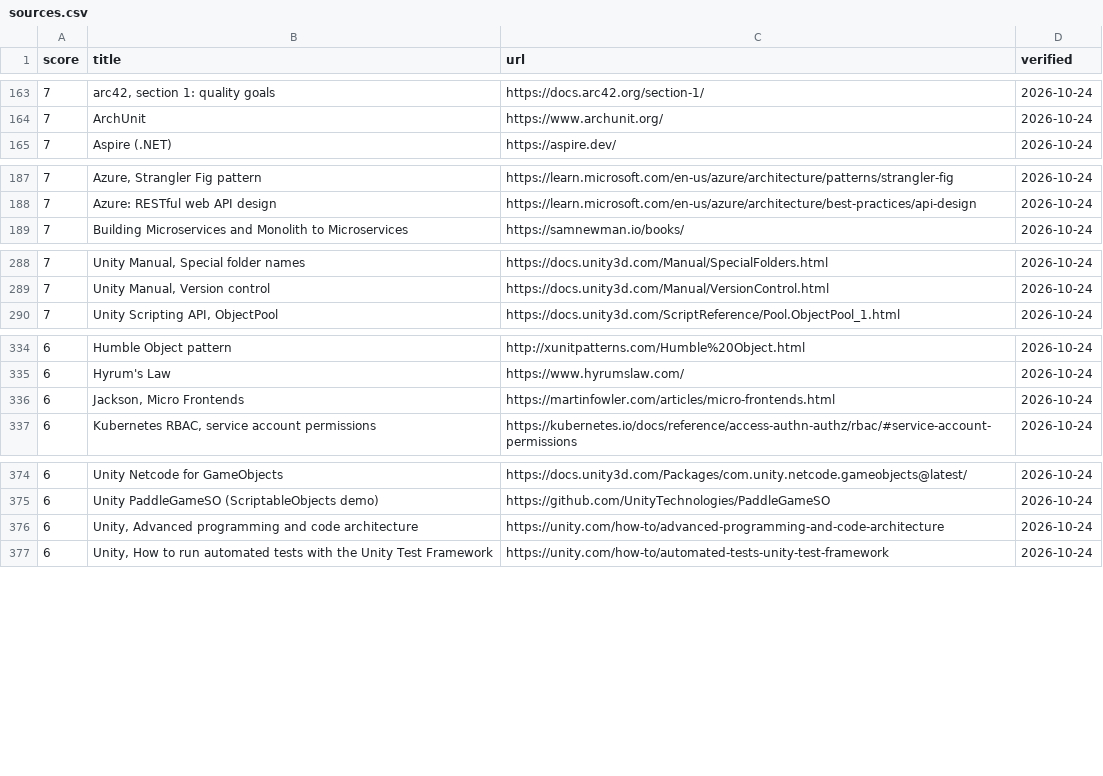
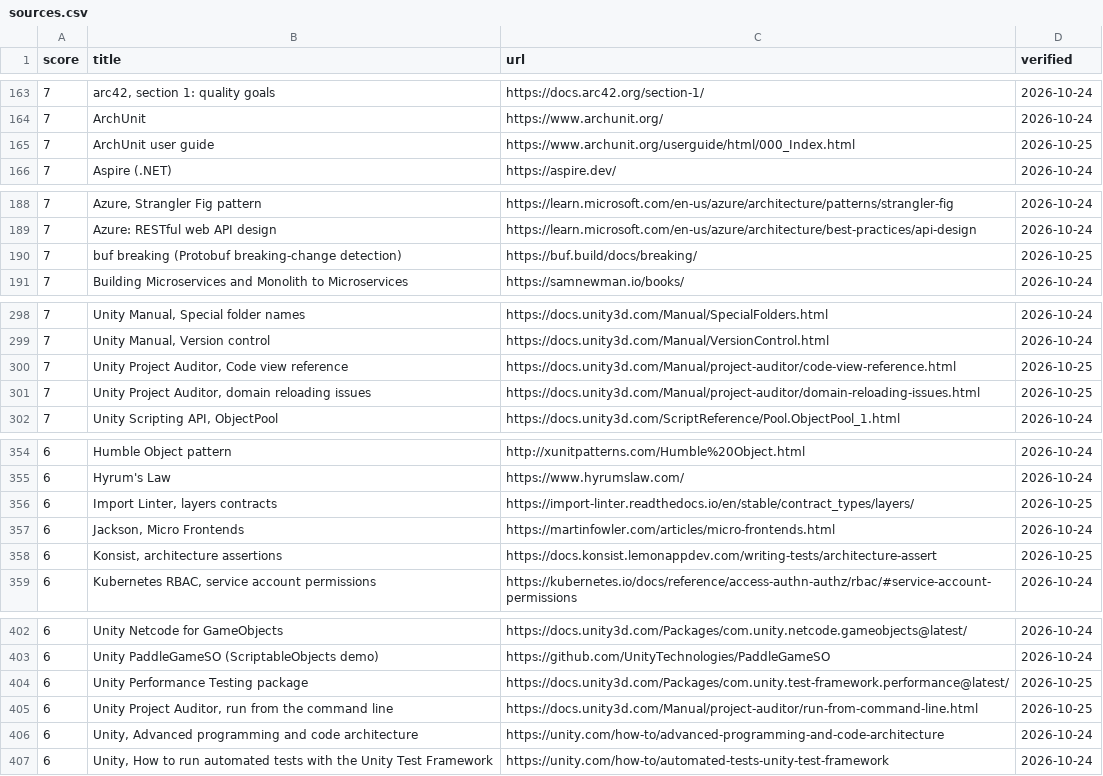
Before and after one commit to depuschm/architecture-guidelines, a CSV file: sources.csv, drawn as a sheet; only a part is shown, gaps mark what is left out; the diff covers the shown part only.

```diff
--- a/sources.csv
+++ b/sources.csv
@@ -164,2 +164,3 @@ score,title,url,verified
 7,ArchUnit,https://www.archunit.org/,2026-10-24
+7,ArchUnit user guide,https://www.archunit.org/userguide/html/000_Index.html,2026-10-25
 7,Aspire (.NET),https://aspire.dev/,2026-10-24
@@ -188,2 +189,3 @@ score,title,url,verified
 7,Azure: RESTful web API design,https://learn.microsoft.com/en-us/azure/architecture/best-practices/api-design,2026-10-24
+7,buf breaking (Protobuf breaking-change detection),https://buf.build/docs/breaking/,2026-10-25
 7,Building Microservices and Monolith to Microservices,https://samnewman.io/books/,2026-10-24
@@ -289,2 +299,4 @@ score,title,url,verified
 7,"Unity Manual, Version control",https://docs.unity3d.com/Manual/VersionControl.html,2026-10-24
+7,"Unity Project Auditor, Code view reference",https://docs.unity3d.com/Manual/project-auditor/code-view-reference.html,2026-10-25
+7,"Unity Project Auditor, domain reloading issues",https://docs.unity3d.com/Manual/project-auditor/domain-reloading-issues.html,2026-10-25
 7,"Unity Scripting API, ObjectPool",https://docs.unity3d.com/ScriptReference/Pool.ObjectPool_1.html,2026-10-24
@@ -335,3 +355,5 @@ score,title,url,verified
 6,Hyrum's Law,https://www.hyrumslaw.com/,2026-10-24
+6,"Import Linter, layers contracts",https://import-linter.readthedocs.io/en/stable/contract_types/layers/,2026-10-25
 6,"Jackson, Micro Frontends",https://martinfowler.com/articles/micro-frontends.html,2026-10-24
+6,"Konsist, architecture assertions",https://docs.konsist.lemonappdev.com/writing-tests/architecture-assert,2026-10-25
 6,"Kubernetes RBAC, service account permissions",https://kubernetes.io/docs/reference/access-authn-authz/rbac/#service-account-permissions,2026-10-24
@@ -375,2 +403,4 @@ score,title,url,verified
 6,Unity PaddleGameSO (ScriptableObjects demo),https://github.com/UnityTechnologies/PaddleGameSO,2026-10-24
+6,Unity Performance Testing package,https://docs.unity3d.com/Packages/com.unity.test-framework.performance@latest/,2026-10-25
+6,"Unity Project Auditor, run from the command line",https://docs.unity3d.com/Manual/project-auditor/run-from-command-line.html,2026-10-25
 6,"Unity, Advanced programming and code architecture",https://unity.com/how-to/advanced-programming-and-code-architecture,2026-10-24
```
Also changed, not shown: 29 added rows elsewhere in this file, 10 other files.
